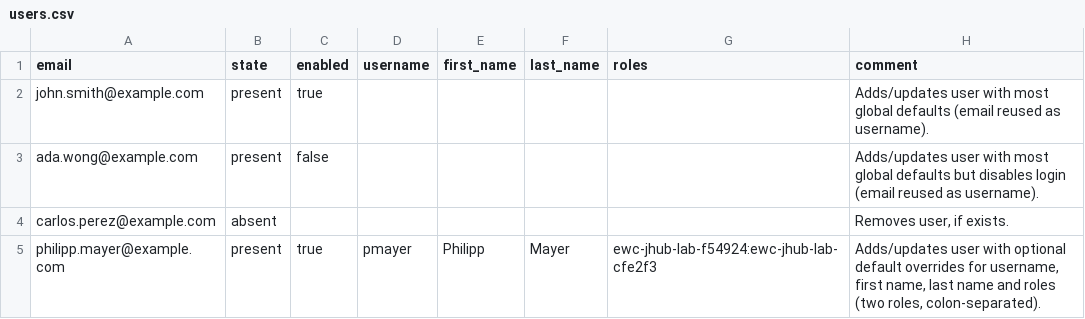
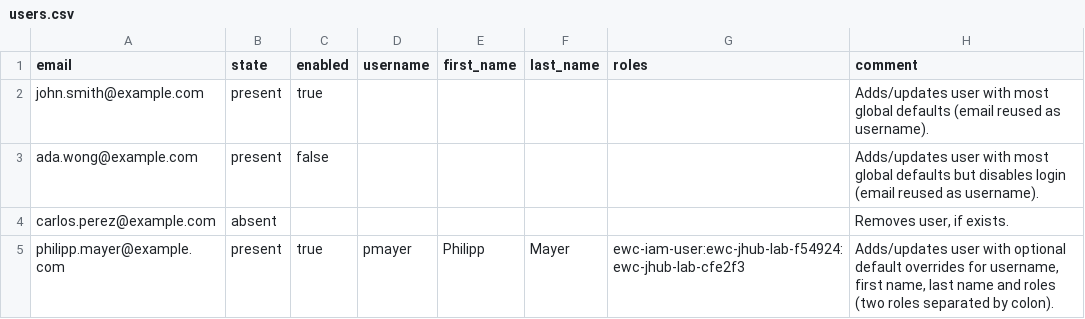
Before and after one commit to ewcloud/ewc-user-tools, a CSV file: items/iam-users-bulk-edition/notebooks/users.csv, drawn as a sheet.

Commit message:
docs: Extend default role examples and dev guidelines for non E&E staff

```diff
--- a/items/iam-users-bulk-edition/notebooks/users.csv
+++ b/items/iam-users-bulk-edition/notebooks/users.csv
@@ -4,2 +4,2 @@ ada.wong@example.com,present,false,,,,,Adds/updates user with most global defaul
 carlos.perez@example.com,absent,,,,,,"Removes user, if exists."
-philipp.mayer@example.com,present,true,pmayer,Philipp,Mayer,ewc-jhub-lab-f54924:ewc-jhub-lab-cfe2f3,"Adds/updates user with optional default overrides for username, first name, last name and roles (two roles, colon-separated)."
+philipp.mayer@example.com,present,true,pmayer,Philipp,Mayer,ewc-iam-user:ewc-jhub-lab-f54924:ewc-jhub-lab-cfe2f3,"Adds/updates user with optional default overrides for username, first name, last name and roles (two roles separated by colon)."
```
Also changed, not shown: 4 other files.
